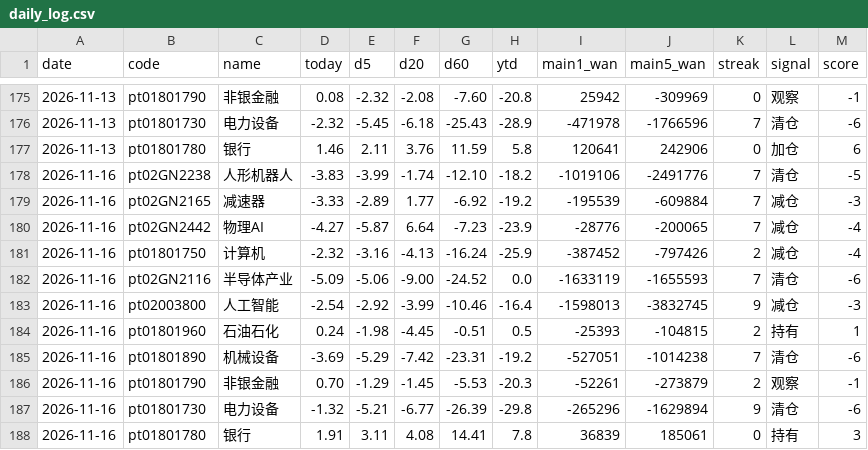
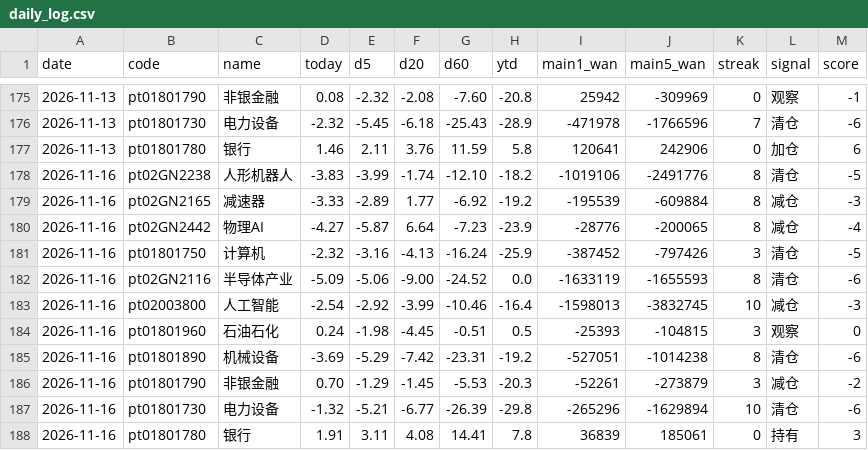
Before and after one commit to lycoris183/a-share-radar, a CSV file: data/daily_log.csv, drawn as a sheet; only a part is shown, gaps mark what is left out.

```diff
--- a/data/daily_log.csv
+++ b/data/daily_log.csv
@@ -177,12 +177,12 @@
 2026-11-13,pt01801780,银行,1.46,2.11,3.76,11.59,5.8,120641,242906,0,加仓,6
-2026-11-16,pt02GN2238,人形机器人,-3.83,-3.99,-1.74,-12.10,-18.2,-1019106,-2491776,7,清仓,-5
-2026-11-16,pt02GN2165,减速器,-3.33,-2.89,1.77,-6.92,-19.2,-195539,-609884,7,减仓,-3
-2026-11-16,pt02GN2442,物理AI,-4.27,-5.87,6.64,-7.23,-23.9,-28776,-200065,7,减仓,-4
-2026-11-16,pt01801750,计算机,-2.32,-3.16,-4.13,-16.24,-25.9,-387452,-797426,2,减仓,-4
-2026-11-16,pt02GN2116,半导体产业,-5.09,-5.06,-9.00,-24.52,0.0,-1633119,-1655593,7,清仓,-6
-2026-11-16,pt02003800,人工智能,-2.54,-2.92,-3.99,-10.46,-16.4,-1598013,-3832745,9,减仓,-3
-2026-11-16,pt01801960,石油石化,0.24,-1.98,-4.45,-0.51,0.5,-25393,-104815,2,持有,1
-2026-11-16,pt01801890,机械设备,-3.69,-5.29,-7.42,-23.31,-19.2,-527051,-1014238,7,清仓,-6
-2026-11-16,pt01801790,非银金融,0.70,-1.29,-1.45,-5.53,-20.3,-52261,-273879,2,观察,-1
-2026-11-16,pt01801730,电力设备,-1.32,-5.21,-6.77,-26.39,-29.8,-265296,-1629894,9,清仓,-6
+2026-11-16,pt02GN2238,人形机器人,-3.83,-3.99,-1.74,-12.10,-18.2,-1019106,-2491776,8,清仓,-5
+2026-11-16,pt02GN2165,减速器,-3.33,-2.89,1.77,-6.92,-19.2,-195539,-609884,8,减仓,-3
+2026-11-16,pt02GN2442,物理AI,-4.27,-5.87,6.64,-7.23,-23.9,-28776,-200065,8,减仓,-4
+2026-11-16,pt01801750,计算机,-2.32,-3.16,-4.13,-16.24,-25.9,-387452,-797426,3,清仓,-5
+2026-11-16,pt02GN2116,半导体产业,-5.09,-5.06,-9.00,-24.52,0.0,-1633119,-1655593,8,清仓,-6
+2026-11-16,pt02003800,人工智能,-2.54,-2.92,-3.99,-10.46,-16.4,-1598013,-3832745,10,减仓,-3
+2026-11-16,pt01801960,石油石化,0.24,-1.98,-4.45,-0.51,0.5,-25393,-104815,3,观察,0
+2026-11-16,pt01801890,机械设备,-3.69,-5.29,-7.42,-23.31,-19.2,-527051,-1014238,8,清仓,-6
+2026-11-16,pt01801790,非银金融,0.70,-1.29,-1.45,-5.53,-20.3,-52261,-273879,3,减仓,-2
+2026-11-16,pt01801730,电力设备,-1.32,-5.21,-6.77,-26.39,-29.8,-265296,-1629894,10,清仓,-6
 2026-11-16,pt01801780,银行,1.91,3.11,4.08,14.41,7.8,36839,185061,0,持有,3
```
Also changed, not shown: 16 other files.
